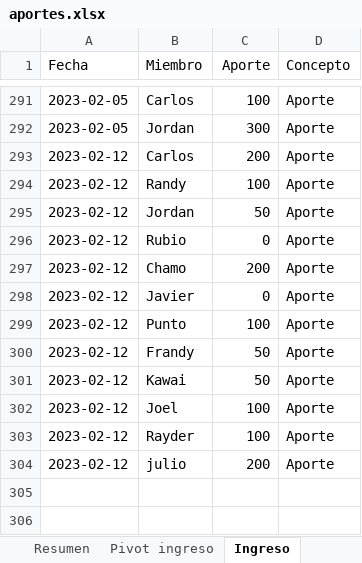
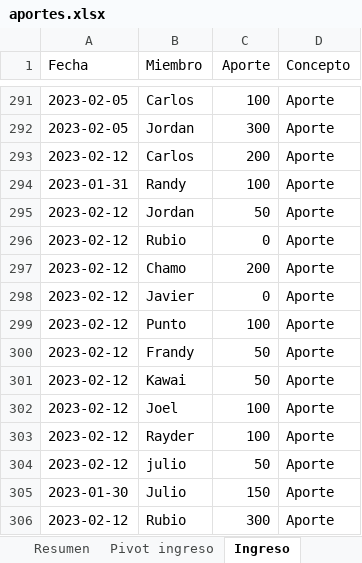
Before and after one commit to Johan-rosa/goat_website, an Excel workbook: data/aportes.xlsx, sheet Ingreso, drawn as a sheet; only a part is shown, gaps mark what is left out; values as stored, in another font and other column widths than the file's, no borders; conditional formats not drawn; the diff names each change by its address in the sheet, - before the commit and + after, or states it on an @@ line.

```diff
--- a/data/aportes.xlsx (sheet Ingreso)
+++ b/data/aportes.xlsx (sheet Ingreso)
-A294 (Fecha): 2023-02-12
+A294 (Fecha): 2023-01-31
-C304 (Aporte): 200
+C304 (Aporte): 50
+row 305: 2023-01-30 | Julio | 150 | Aporte
+row 306: 2023-02-12 | Rubio | 300 | Aporte
```
Also changed, not shown: sheet Cuentas por cobrar, 1 other file.
